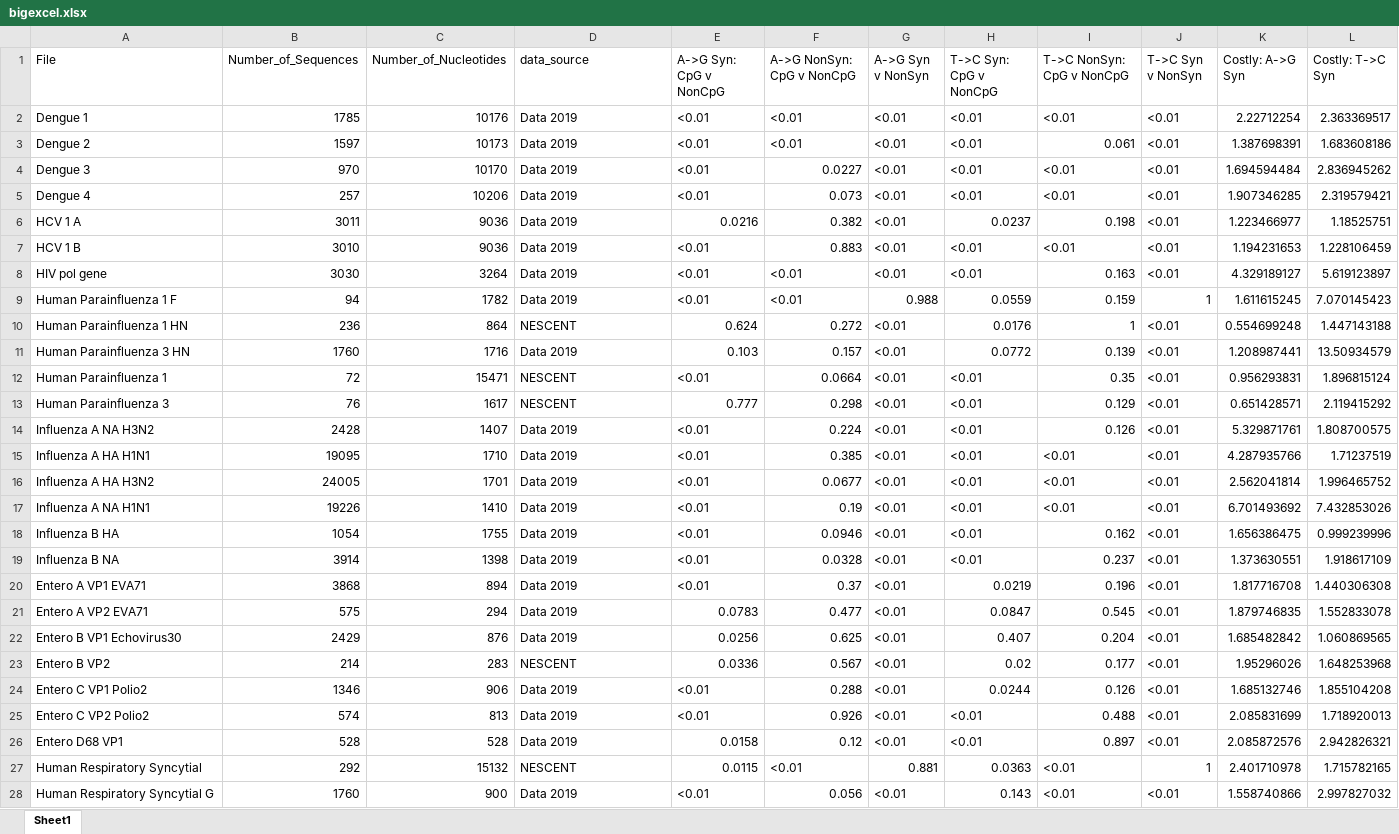
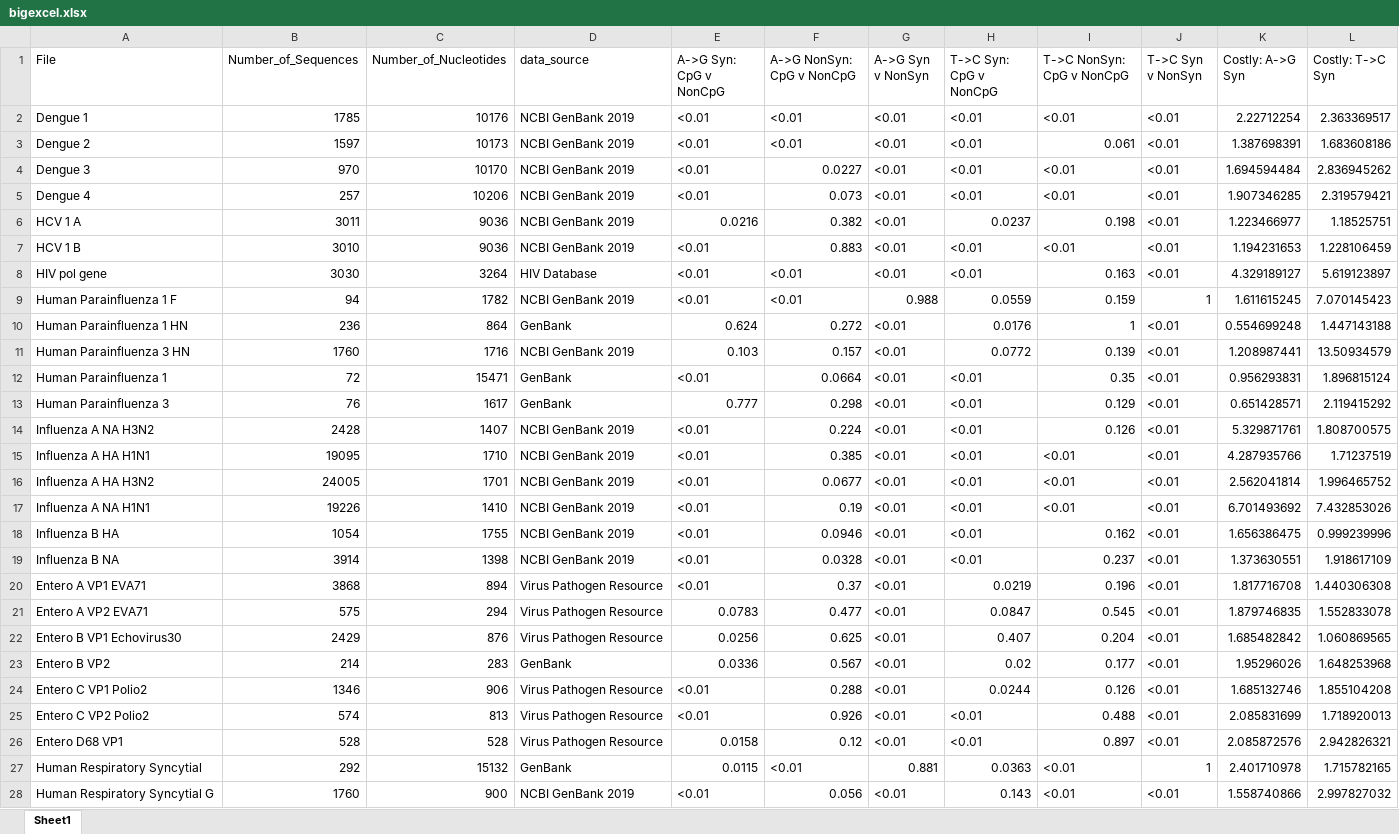
Before and after one commit to Vcaudill/Something_Cool-CpG_Sites-, an Excel workbook: output/bigexcel.xlsx, sheet Sheet1, drawn as a sheet; only a part is shown; values as stored, in another font and other column widths than the file's, no borders; the diff covers the shown part only; the diff names each change by its address in the sheet, - before the commit and + after, or states it on an @@ line.

Commit message:
added which database viruses came from

```diff
--- a/output/bigexcel.xlsx (sheet Sheet1)
+++ b/output/bigexcel.xlsx (sheet Sheet1)
-D2:D7 (data_source): Data 2019
+D2:D7 (data_source): NCBI GenBank 2019
-D8 (data_source): Data 2019
+D8 (data_source): HIV Database
-D9 (data_source): Data 2019
+D9 (data_source): NCBI GenBank 2019
-D10 (data_source): NESCENT
+D10 (data_source): GenBank
-D11 (data_source): Data 2019
+D11 (data_source): NCBI GenBank 2019
-D12:D13 (data_source): NESCENT
+D12:D13 (data_source): GenBank
-D14:D19 (data_source): Data 2019
+D14:D19 (data_source): NCBI GenBank 2019
-D20:D22 (data_source): Data 2019
+D20:D22 (data_source): Virus Pathogen Resource
-D23 (data_source): NESCENT
+D23 (data_source): GenBank
-D24:D26 (data_source): Data 2019
+D24:D26 (data_source): Virus Pathogen Resource
-D27 (data_source): NESCENT
+D27 (data_source): GenBank
-D28 (data_source): Data 2019
+D28 (data_source): NCBI GenBank 2019
```
Also changed, not shown: 16 edited cells elsewhere in this sheet.
